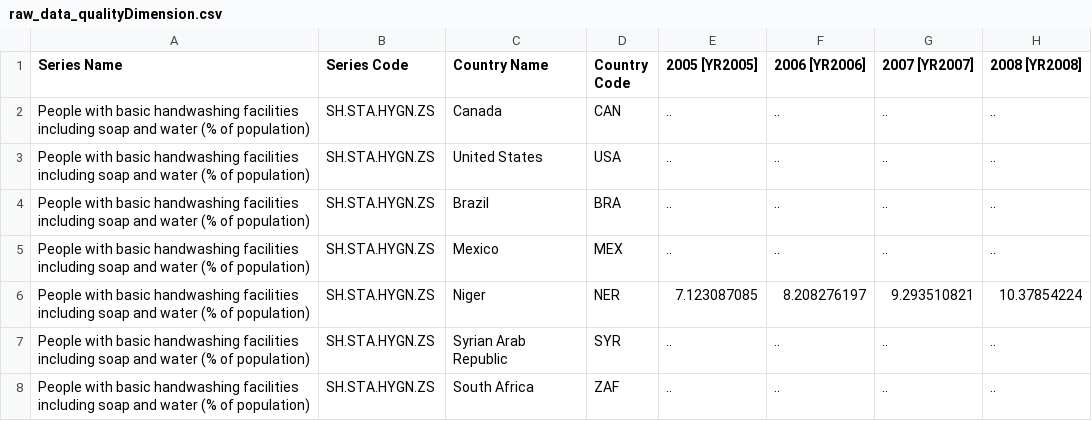
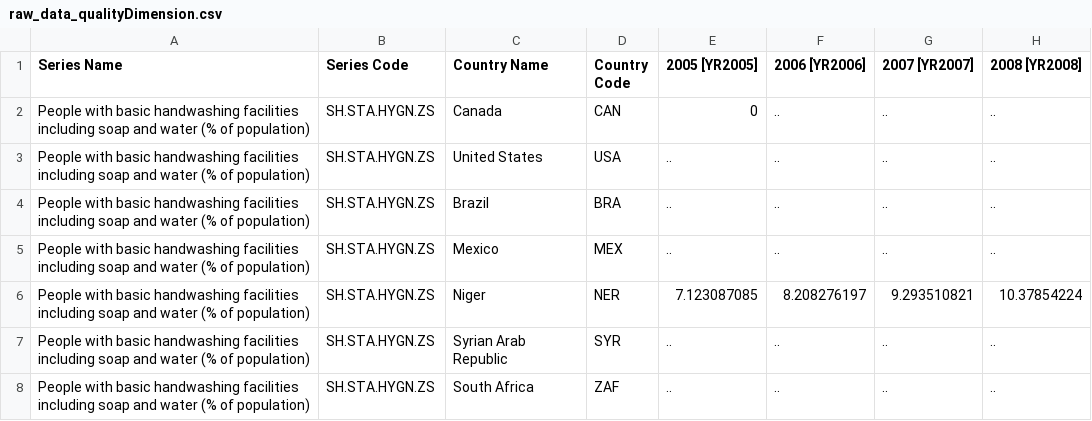
Before and after one commit to matthewt154/CSI4142_project_WHB, a CSV file: spreadsheets/raw_data_qualityDimension.csv, drawn as a sheet; only a part is shown; the diff names each change by its address in the sheet, - before the commit and + after, or states it on an @@ line.

Commit message:
Update raw_data_qualityDimension.csv

```diff
--- a/spreadsheets/raw_data_qualityDimension.csv
+++ b/spreadsheets/raw_data_qualityDimension.csv
-E2 (2005 [YR2005]): ..
+E2 (2005 [YR2005]): 0
```
